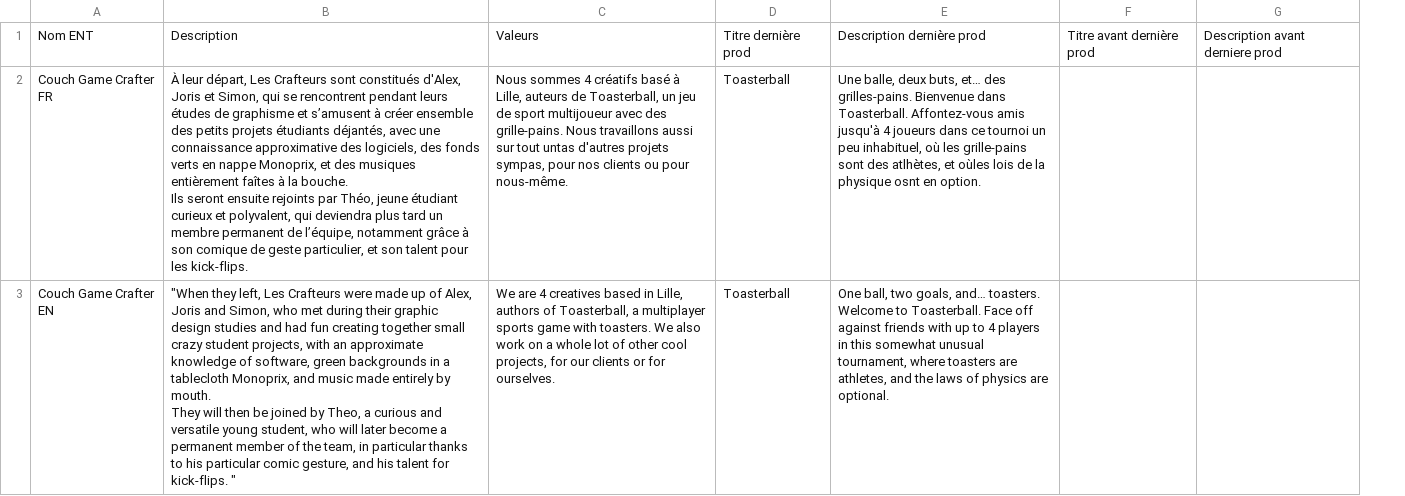
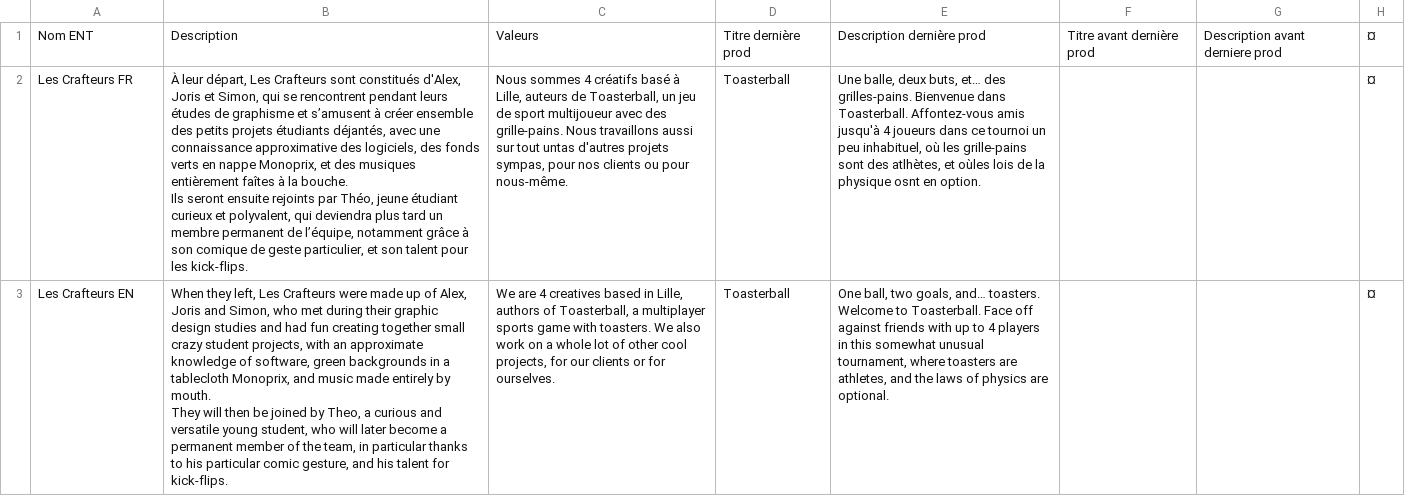
Before and after one commit to SophieMaleval/Projet_Game-IN, a CSV file: Projet_GAMEIN/Assets/Textes/TextPanelENT.csv, drawn as a sheet; ↵ is a line break in a cell; the diff names each change by its address in the sheet, - before the commit and + after, or states it on an @@ line.

```diff
--- a/Projet_GAMEIN/Assets/Textes/TextPanelENT.csv
+++ b/Projet_GAMEIN/Assets/Textes/TextPanelENT.csv
+column H, rows 1-3: all ¤
-A2: Couch Game Crafter FR
+A2: Les Crafteurs FR
-A3: Couch Game Crafter EN
+A3: Les Crafteurs EN
-B3: "When they left, Les Crafteurs were made up of Alex, Joris and Simon, who met during their graphic design studies and had fun creating together small crazy student projects, with an approximate knowledge of software, green backgrounds in a tablecloth Monoprix, and music made entirely by mouth. ↵ They will then be joined by Theo, a curious and versatile young student, who will later become a permanent member of the team, in particular thanks to his particular comic gesture, and his talent for kick-flips. "
+B3: When they left, Les Crafteurs were made up of Alex, Joris and Simon, who met during their graphic design studies and had fun creating together small crazy student projects, with an approximate knowledge of software, green backgrounds in a tablecloth Monoprix, and music made entirely by mouth. ↵ They will then be joined by Theo, a curious and versatile young student, who will later become a permanent member of the team, in particular thanks to his particular comic gesture, and his talent for kick-flips.
```
Also changed, not shown: 30 other files.
